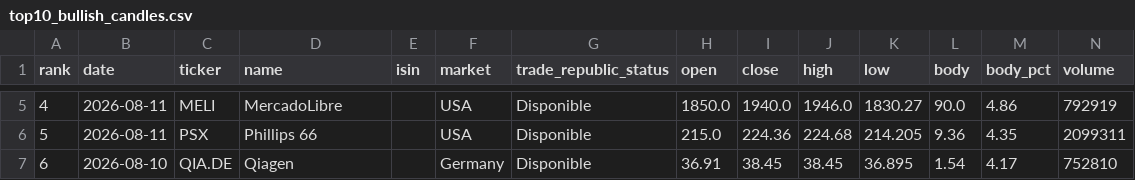
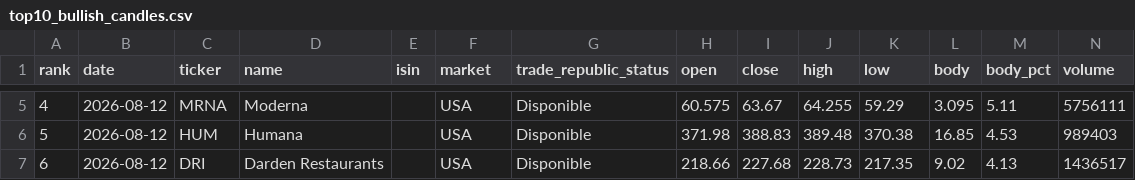
Before and after one commit to instialejandro-stack/stock-candle-scanner-actions, a CSV file: output/top10_bullish_candles.csv, drawn as a sheet; only a part is shown, gaps mark what is left out; the diff covers the shown part only.

```diff
--- a/output/top10_bullish_candles.csv
+++ b/output/top10_bullish_candles.csv
@@ -5,3 +5,3 @@ rank,date,ticker,name,isin,market,trade_republic_status,open,close,high,low,body
-4,2026-08-11,MELI,MercadoLibre,,USA,Disponible,1850.0,1940.0,1946.0,1830.27,90.0,4.86,792919
-5,2026-08-11,PSX,Phillips 66,,USA,Disponible,215.0,224.36,224.68,214.205,9.36,4.35,2099311
-6,2026-08-10,QIA.DE,Qiagen,,Germany,Disponible,36.91,38.45,38.45,36.895,1.54,4.17,752810
+4,2026-08-12,MRNA,Moderna,,USA,Disponible,60.575,63.67,64.255,59.29,3.095,5.11,5756111
+5,2026-08-12,HUM,Humana,,USA,Disponible,371.98,388.83,389.48,370.38,16.85,4.53,989403
+6,2026-08-12,DRI,Darden Restaurants,,USA,Disponible,218.66,227.68,228.73,217.35,9.02,4.13,1436517
```
Also changed, not shown: 71 edited cells elsewhere in this file, output/history_intraday_candidates.csv, output/history_top10_bullish_candles.csv, 2 other files.
